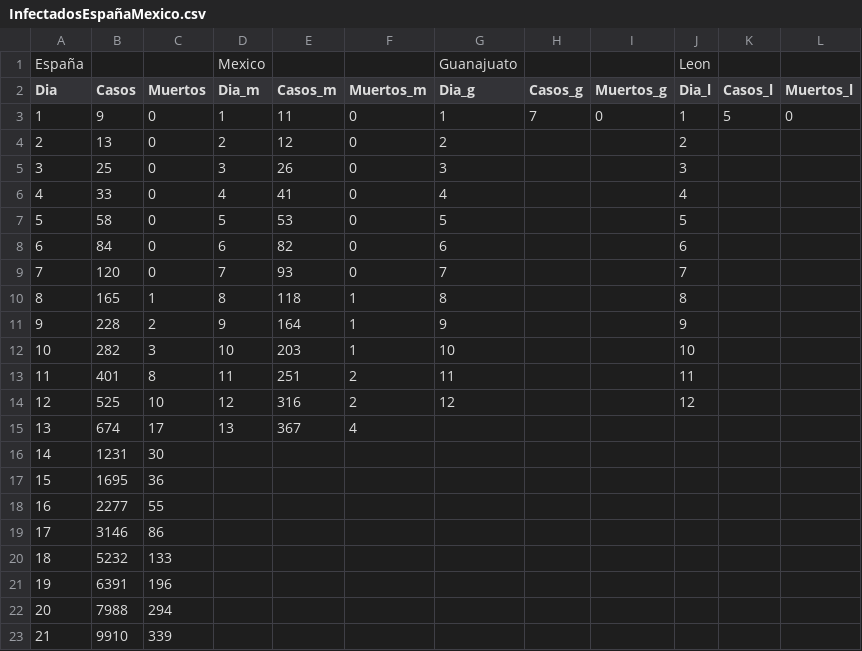
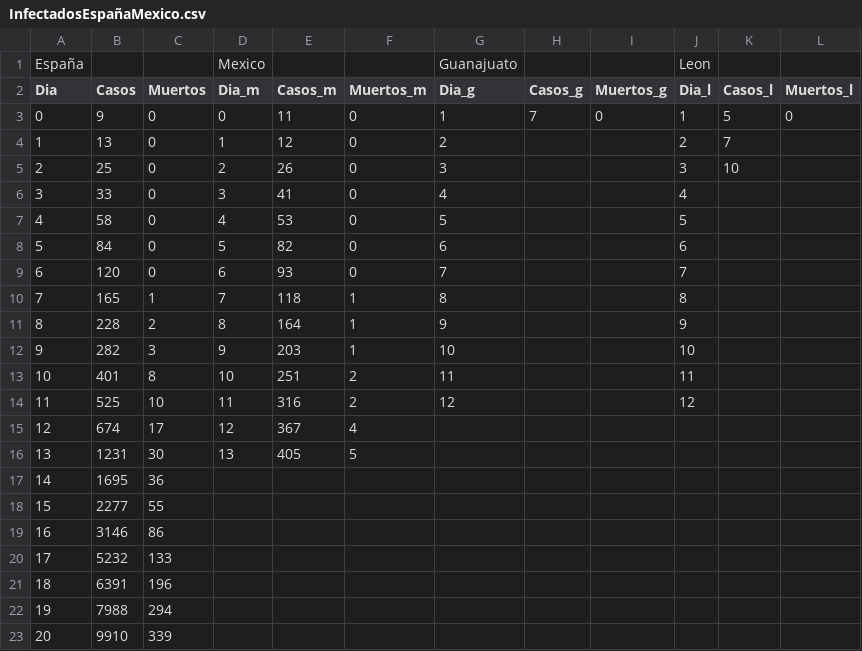
Before and after one commit to Physicworld/COVID19, a CSV file: InfectadosEspañaMexico.csv, drawn as a sheet; the diff names each change by its address in the sheet, - before the commit and + after, or states it on an @@ line.

Commit message:
actualizo base de datos

```diff
--- a/InfectadosEspañaMexico.csv
+++ b/InfectadosEspañaMexico.csv
@@ column A (Dia) renumbered from row 3 down @@
-D3 (Dia_m): 1
+D3 (Dia_m): 0
-D4 (Dia_m): 2
+D4 (Dia_m): 1
-K4 (Casos_l): (empty)
+K4 (Casos_l): 7
-D5 (Dia_m): 3
+D5 (Dia_m): 2
-K5 (Casos_l): (empty)
+K5 (Casos_l): 10
-D6 (Dia_m): 4
+D6 (Dia_m): 3
-D7 (Dia_m): 5
+D7 (Dia_m): 4
-D8 (Dia_m): 6
+D8 (Dia_m): 5
-D9 (Dia_m): 7
+D9 (Dia_m): 6
-D10 (Dia_m): 8
+D10 (Dia_m): 7
-D11 (Dia_m): 9
+D11 (Dia_m): 8
-D12 (Dia_m): 10
+D12 (Dia_m): 9
-D13 (Dia_m): 11
+D13 (Dia_m): 10
-D14 (Dia_m): 12
+D14 (Dia_m): 11
-D15 (Dia_m): 13
+D15 (Dia_m): 12
-D16 (Dia_m): (empty)
+D16 (Dia_m): 13
-E16 (Casos_m): (empty)
+E16 (Casos_m): 405
-F16 (Muertos_m): (empty)
+F16 (Muertos_m): 5
```
